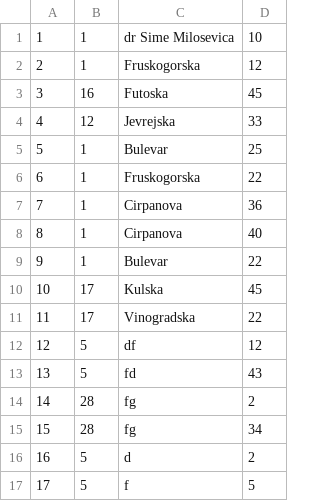
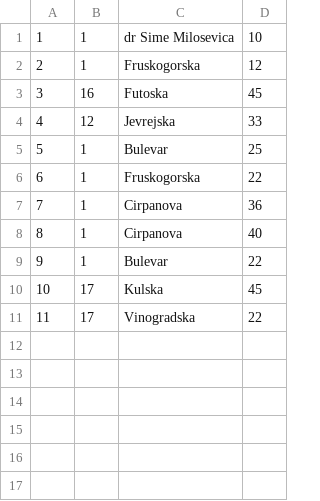
Before and after one commit to ratkovac/Booking-App, a CSV file: Resources/Data/addresses.csv, drawn as a sheet; the diff names each change by its address in the sheet, - before the commit and + after, or states it on an @@ line.

```diff
--- a/Resources/Data/addresses.csv
+++ b/Resources/Data/addresses.csv
-row 12: 12 | 5 | df | 12
-row 13: 13 | 5 | fd | 43
-row 14: 14 | 28 | fg | 2
-row 15: 15 | 28 | fg | 34
-row 16: 16 | 5 | d | 2
-row 17: 17 | 5 | f | 5
```
Also changed, not shown: 5 other files.
